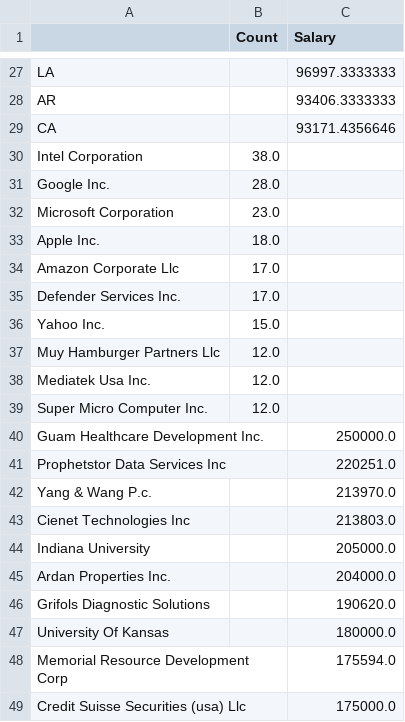
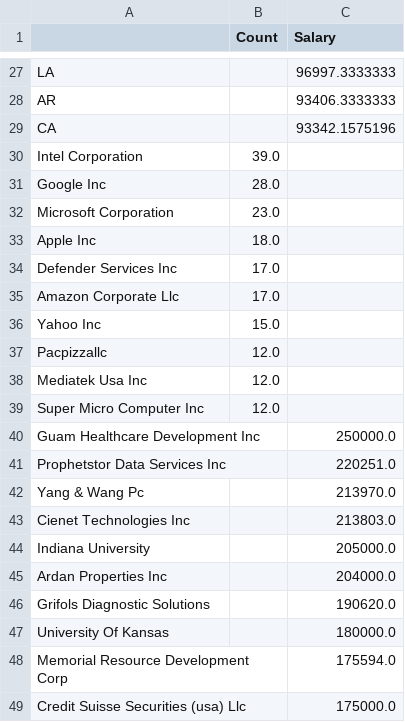
Before and after one commit to ktc312/personal_site, a CSV file: Taiwanese_PERM/perm_data_analysis/output/summarize_ALL2016.csv, drawn as a sheet; only a part is shown, gaps mark what is left out; the diff covers the shown part only.

```diff
--- a/Taiwanese_PERM/perm_data_analysis/output/summarize_ALL2016.csv
+++ b/Taiwanese_PERM/perm_data_analysis/output/summarize_ALL2016.csv
@@ -28,19 +28,19 @@ LA,,96997.3333333
 AR,,93406.3333333
-CA,,93171.4356646
-Intel Corporation,38.0,
-Google Inc.,28.0,
+CA,,93342.1575196
+Intel Corporation,39.0,
+Google Inc,28.0,
 Microsoft Corporation,23.0,
-Apple Inc.,18.0,
+Apple Inc,18.0,
+Defender Services Inc,17.0,
 Amazon Corporate Llc,17.0,
-Defender Services Inc.,17.0,
-Yahoo Inc.,15.0,
-Muy Hamburger Partners Llc,12.0,
-Mediatek Usa Inc.,12.0,
-Super Micro Computer Inc.,12.0,
-Guam Healthcare Development Inc.,,250000.0
+Yahoo Inc,15.0,
+Pacpizzallc,12.0,
+Mediatek Usa Inc,12.0,
+Super Micro Computer Inc,12.0,
+Guam Healthcare Development Inc,,250000.0
 Prophetstor Data Services Inc,,220251.0
-Yang & Wang P.c.,,213970.0
+Yang & Wang Pc,,213970.0
 Cienet Technologies Inc,,213803.0
 Indiana University,,205000.0
-Ardan Properties Inc.,,204000.0
+Ardan Properties Inc,,204000.0
 Grifols Diagnostic Solutions,,190620.0
```
Also changed, not shown: 7 edited cells elsewhere in this file, Taiwanese_PERM/perm_data_analysis/output/summarize_ALL2017.csv, Taiwanese_PERM/perm_data_analysis/output/summarize_Bay Area2016.csv, 21 other files.
